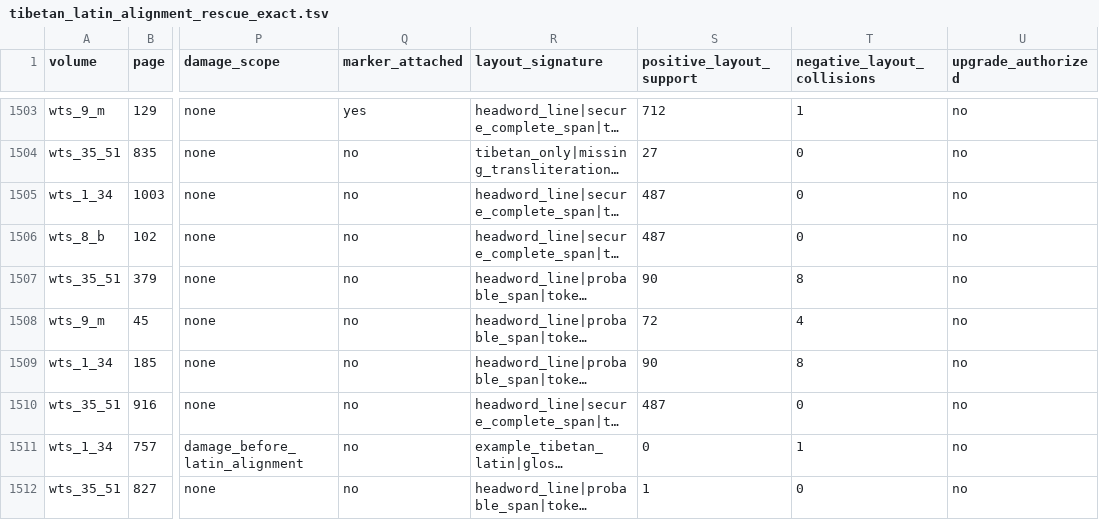
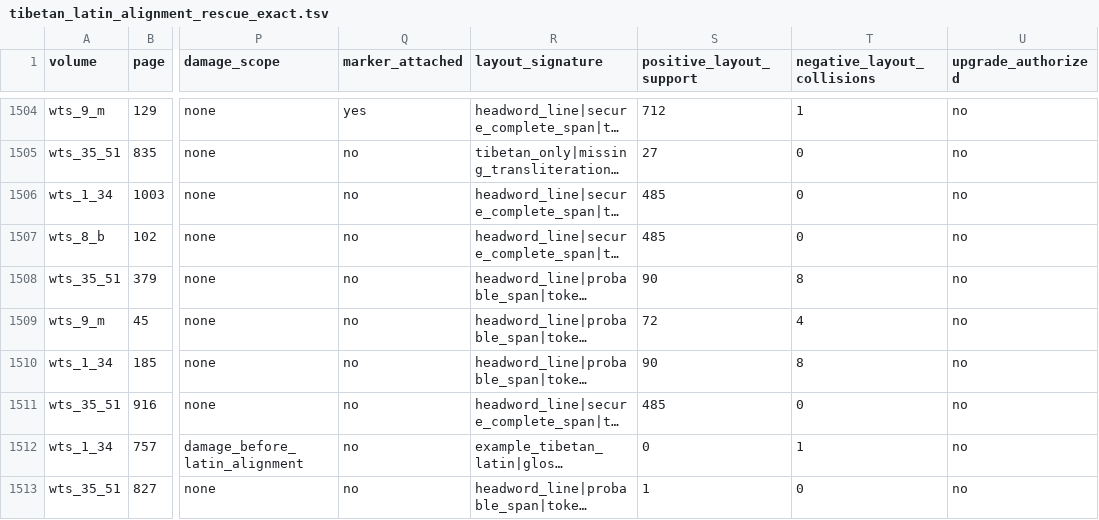
Before and after one commit to nh36/WtSOCR, a TSV file: data/tibetan_latin_alignment_rescue_exact.tsv, drawn as a sheet; only a part is shown, gaps mark what is left out; long unchanged cells end in …; addresses are those after the commit; the diff covers the shown part only; the diff names each change by its address in the sheet, - before the commit and + after, or states it on an @@ line.

```diff
--- a/data/tibetan_latin_alignment_rescue_exact.tsv
+++ b/data/tibetan_latin_alignment_rescue_exact.tsv
-S1506:S1507 (positive_layout_support): 487
+S1506:S1507 (positive_layout_support): 485
-S1511 (positive_layout_support): 487
+S1511 (positive_layout_support): 485
```
Also changed, not shown: 1 added row and 33 edited cells elsewhere in this file, data/reviewed_tibetan_headword_ocr_decisions.tsv, data/reviewed_tibetan_occurrence_identity_checks.tsv, 42 other files.
